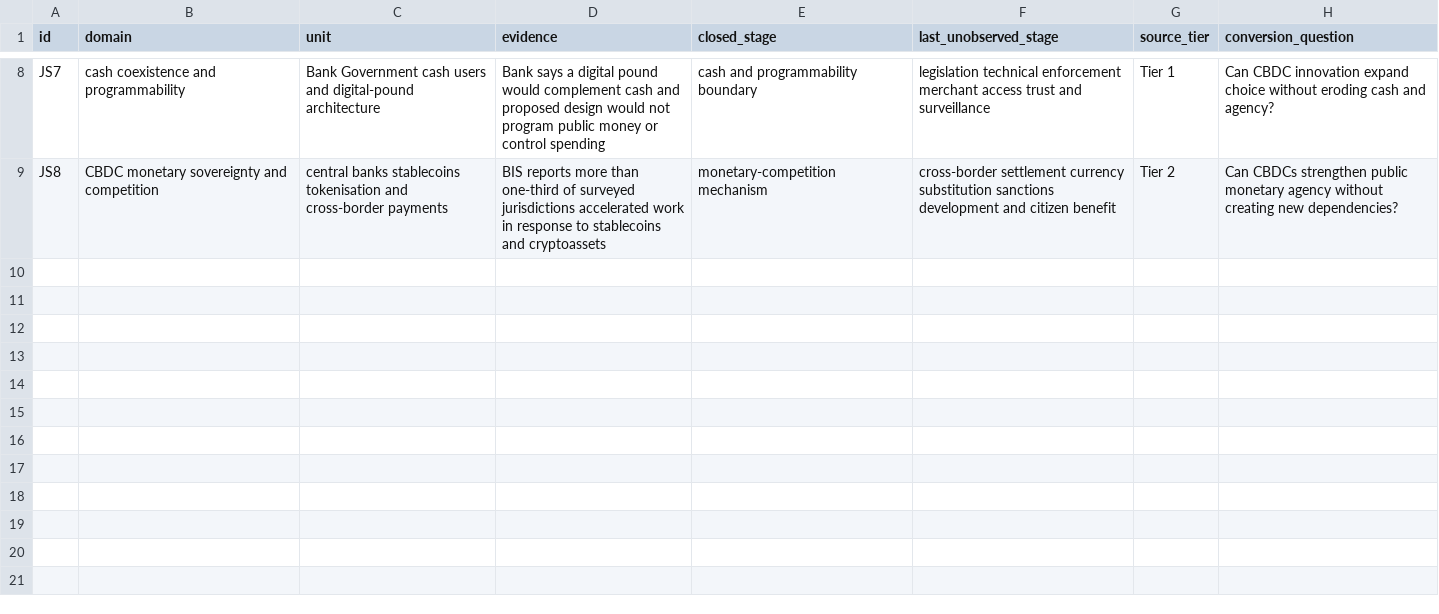
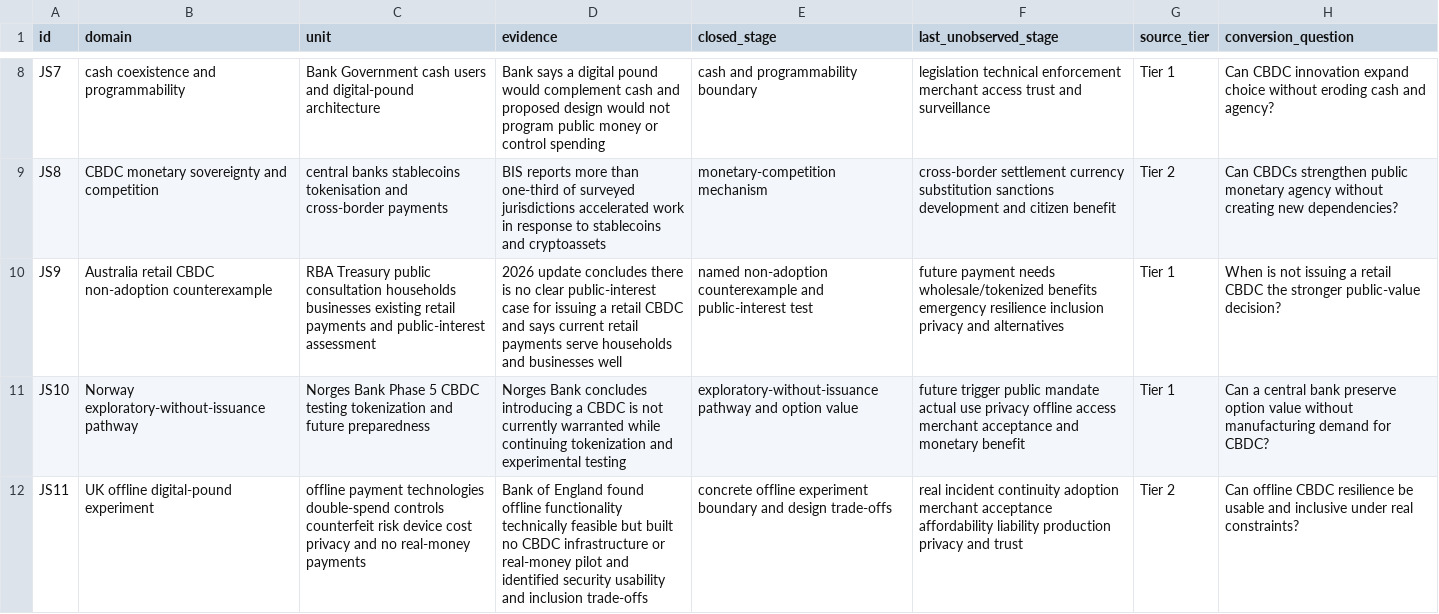
Before and after one commit to mehtama1234/cultural-geopolitical-theme-mining, a CSV file: analysis/ROTATION-JS-CBDC-PAYMENTS-PRIVACY-INCLUSION-SOVEREIGNTY-2026-10-30.csv, drawn as a sheet; only a part is shown, gaps mark what is left out.

Commit message:
Deepen CBDC public value and non adoption evidence

```diff
--- a/analysis/ROTATION-JS-CBDC-PAYMENTS-PRIVACY-INCLUSION-SOVEREIGNTY-2026-10-30.csv
+++ b/analysis/ROTATION-JS-CBDC-PAYMENTS-PRIVACY-INCLUSION-SOVEREIGNTY-2026-10-30.csv
@@ -9 +9,4 @@ JS7,cash coexistence and programmability,Bank Government cash users and digital-
 JS8,CBDC monetary sovereignty and competition,central banks stablecoins tokenisation and cross-border payments,"BIS reports more than one-third of surveyed jurisdictions accelerated work in response to stablecoins and cryptoassets",monetary-competition mechanism,cross-border settlement currency substitution sanctions development and citizen benefit,Tier 2,Can CBDCs strengthen public monetary agency without creating new dependencies?
+JS9,Australia retail CBDC non-adoption counterexample,RBA Treasury public consultation households businesses existing retail payments and public-interest assessment,"2026 update concludes there is no clear public-interest case for issuing a retail CBDC and says current retail payments serve households and businesses well",named non-adoption counterexample and public-interest test,future payment needs wholesale/tokenized benefits emergency resilience inclusion privacy and alternatives,Tier 1,When is not issuing a retail CBDC the stronger public-value decision?
+JS10,Norway exploratory-without-issuance pathway,Norges Bank Phase 5 CBDC testing tokenization and future preparedness,"Norges Bank concludes introducing a CBDC is not currently warranted while continuing tokenization and experimental testing",exploratory-without-issuance pathway and option value,future trigger public mandate actual use privacy offline access merchant acceptance and monetary benefit,Tier 1,Can a central bank preserve option value without manufacturing demand for CBDC?
+JS11,UK offline digital-pound experiment,offline payment technologies double-spend controls counterfeit risk device cost privacy and no real-money payments,"Bank of England found offline functionality technically feasible but built no CBDC infrastructure or real-money pilot and identified security usability and inclusion trade-offs",concrete offline experiment boundary and design trade-offs,real incident continuity adoption merchant acceptance affordability liability production privacy and trust,Tier 2,Can offline CBDC resilience be usable and inclusive under real constraints?
```
Also changed, not shown: 3 other files.
